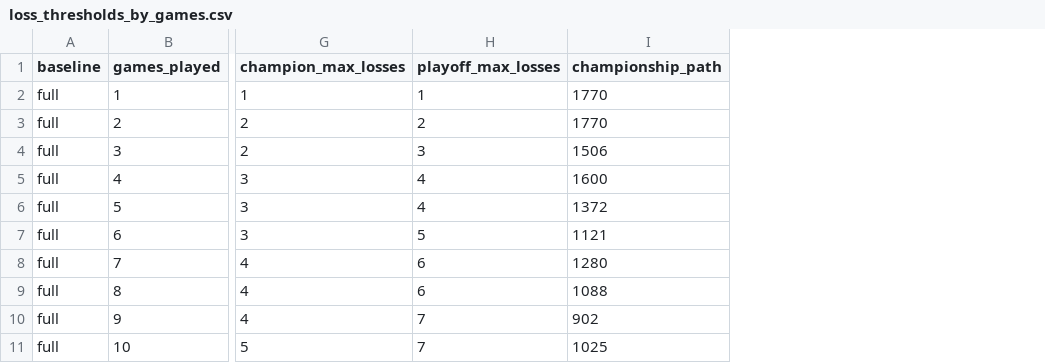
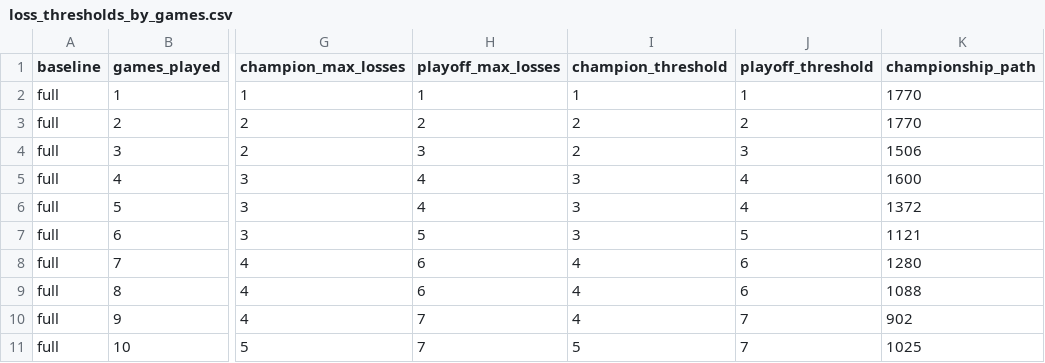
Before and after one commit to jackson-justice/statigami, a CSV file: nfl-championship-trajectories/data/loss_thresholds_by_games.csv, drawn as a sheet; only a part is shown, gaps mark what is left out; the diff names each change by its address in the sheet, - before the commit and + after, or states it on an @@ line.

```diff
--- a/nfl-championship-trajectories/data/loss_thresholds_by_games.csv
+++ b/nfl-championship-trajectories/data/loss_thresholds_by_games.csv
+column I (champion_threshold), rows 2-11: 1 | 2 | 2 | 3 | 3 | 3 | 4 | 4 | 4 | 5
+column J (playoff_threshold), rows 2-11: 1 | 2 | 3 | 4 | 4 | 5 | 6 | 6 | 7 | 7
```
Also changed, not shown: 8 other files.
